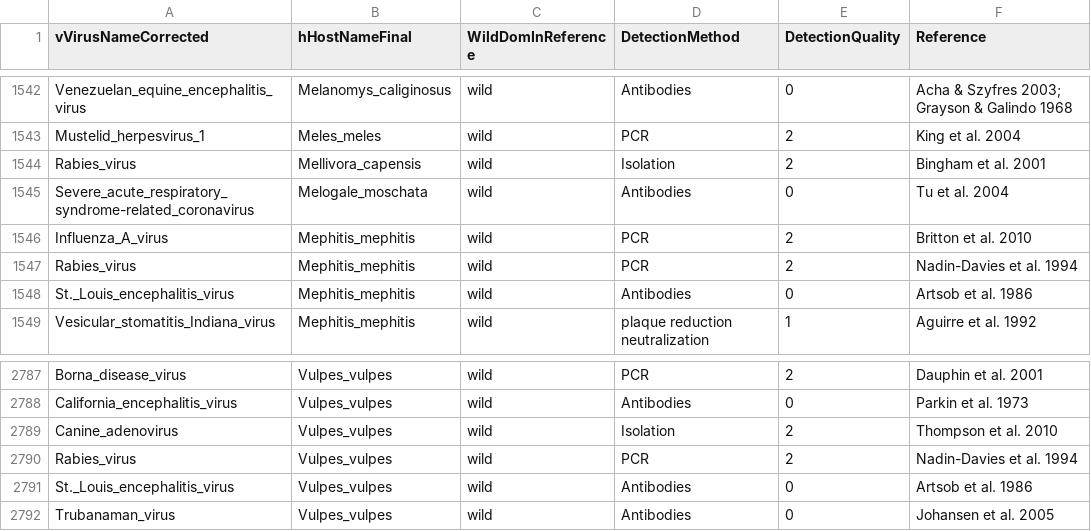
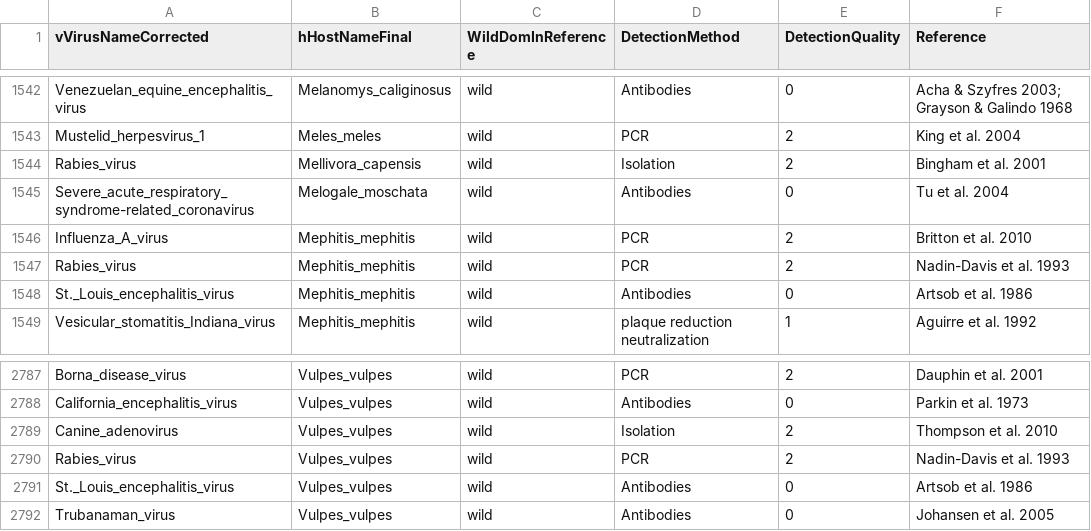
Before and after one commit to ecohealthalliance/HP3, a CSV file: data/associations.csv, drawn as a sheet; only a part is shown, gaps mark what is left out.

Commit message:
Correct year of Nadin-Davis reference

```diff
--- a/data/associations.csv
+++ b/data/associations.csv
@@ -1546,3 +1546,3 @@ Severe_acute_respiratory_syndrome-related_coronavirus,Melogale_moschata,wild,Ant
 Influenza_A_virus,Mephitis_mephitis,wild,PCR,2,Britton et al. 2010
-Rabies_virus,Mephitis_mephitis,wild,PCR,2,Nadin-Davies et al. 1994
+Rabies_virus,Mephitis_mephitis,wild,PCR,2,Nadin-Davis et al. 1993
 St._Louis_encephalitis_virus,Mephitis_mephitis,wild,Antibodies,0,Artsob et al. 1986
@@ -2789,3 +2789,3 @@ California_encephalitis_virus,Vulpes_vulpes,wild,Antibodies,0,Parkin et al. 1973
 Canine_adenovirus,Vulpes_vulpes,wild,Isolation,2,Thompson et al. 2010
-Rabies_virus,Vulpes_vulpes,wild,PCR,2,Nadin-Davies et al. 1994
+Rabies_virus,Vulpes_vulpes,wild,PCR,2,Nadin-Davis et al. 1993
 St._Louis_encephalitis_virus,Vulpes_vulpes,wild,Antibodies,0,Artsob et al. 1986
```
